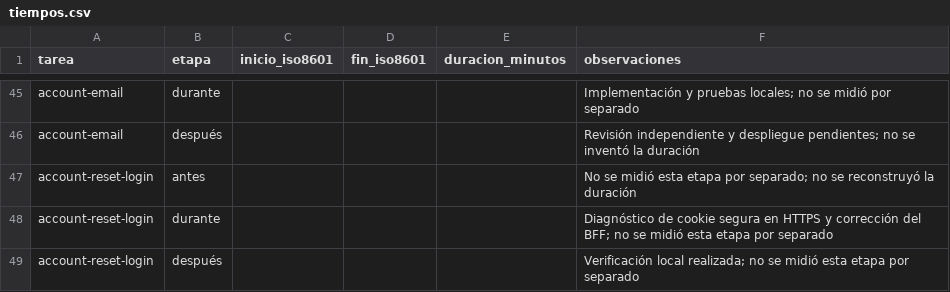
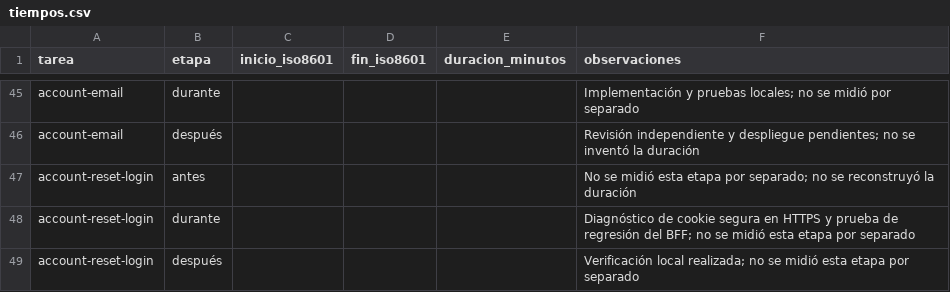
Before and after one commit to Eliseo10208/recordatorios-mvp, a CSV file: prompts/tiempos.csv, drawn as a sheet; only a part is shown, gaps mark what is left out.

Commit message:
test(web): guard HTTPS account profile session

```diff
--- a/prompts/tiempos.csv
+++ b/prompts/tiempos.csv
@@ -47,3 +47,3 @@ account-email,después,,,,Revisión independiente y despliegue pendientes; no se
 account-reset-login,antes,,,,No se midió esta etapa por separado; no se reconstruyó la duración
-account-reset-login,durante,,,,Diagnóstico de cookie segura en HTTPS y corrección del BFF; no se midió esta etapa por separado
+account-reset-login,durante,,,,Diagnóstico de cookie segura en HTTPS y prueba de regresión del BFF; no se midió esta etapa por separado
 account-reset-login,después,,,,Verificación local realizada; no se midió esta etapa por separado
```
Also changed, not shown: 4 other files.
